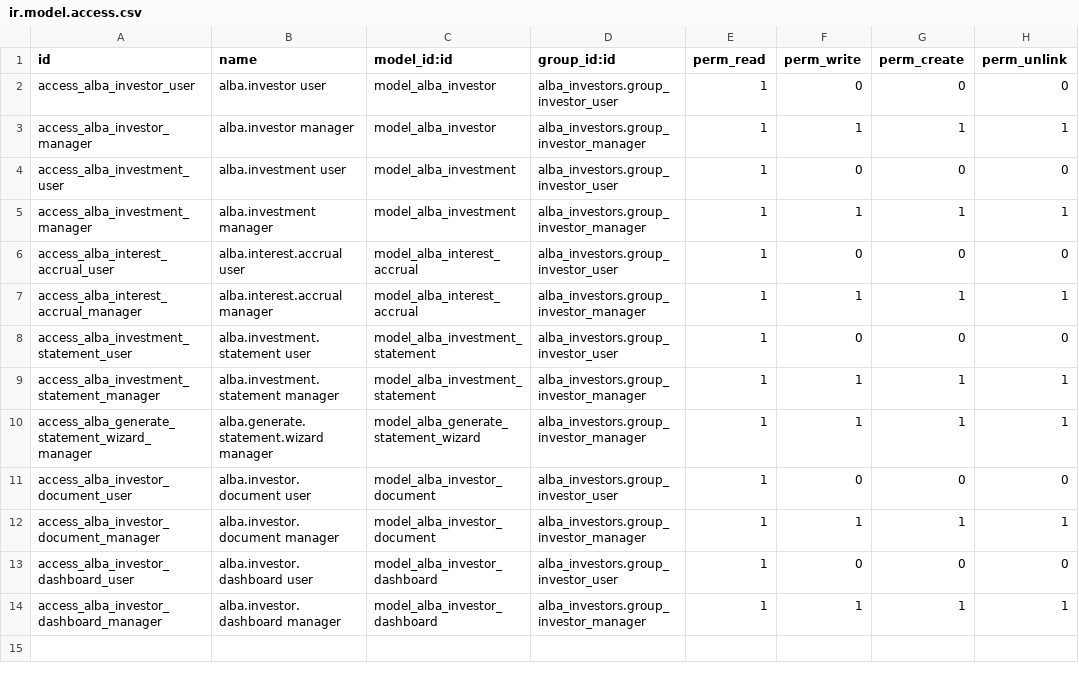
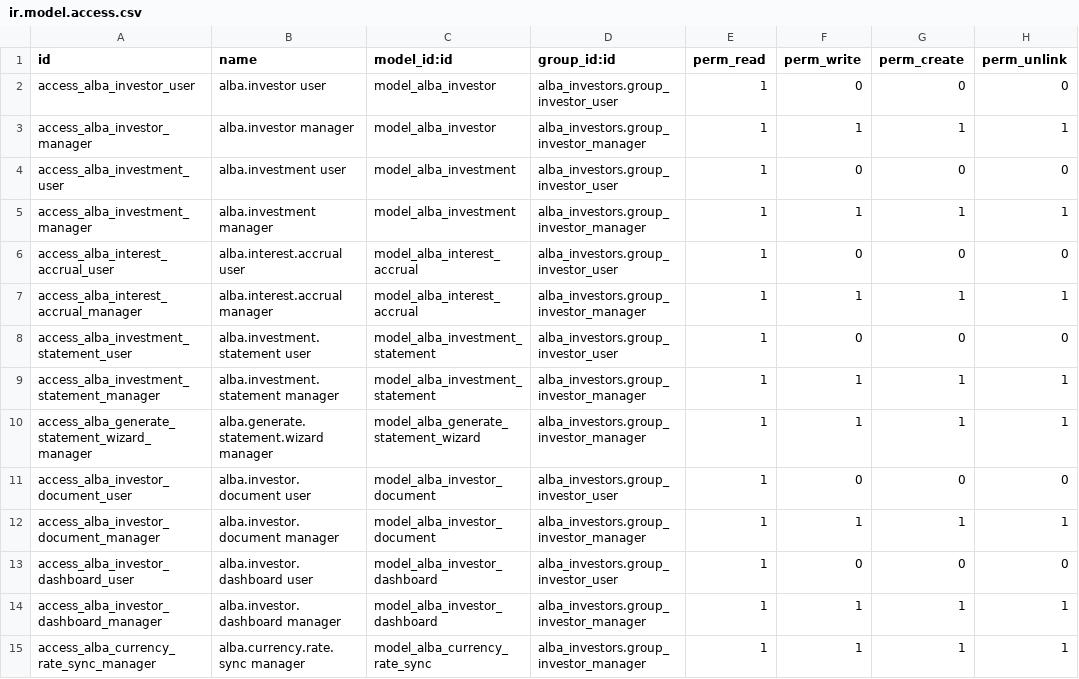
Before and after one commit to Kemboi14/Alba, a CSV file: odoo_addons/alba_investors/security/ir.model.access.csv, drawn as a sheet; the diff names each change by its address in the sheet, - before the commit and + after, or states it on an @@ line.

Commit message:
Enhance currency sync with wizard and Odoo accounting integration

```diff
--- a/odoo_addons/alba_investors/security/ir.model.access.csv
+++ b/odoo_addons/alba_investors/security/ir.model.access.csv
+row 15: access_alba_currency_rate_sync_manager | alba.currency.rate.sync manager | model_alba_currency_rate_sync | alba_investors.group_investor_manager | 1 | 1 | 1 | 1
```
Also changed, not shown: 3 other files.
